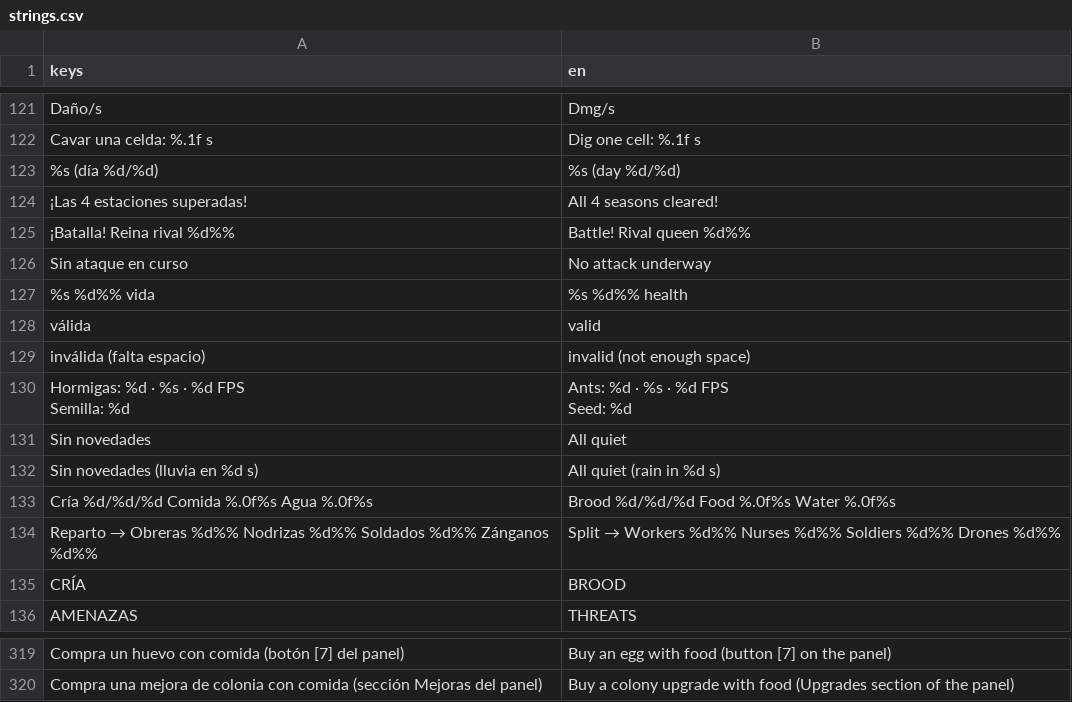
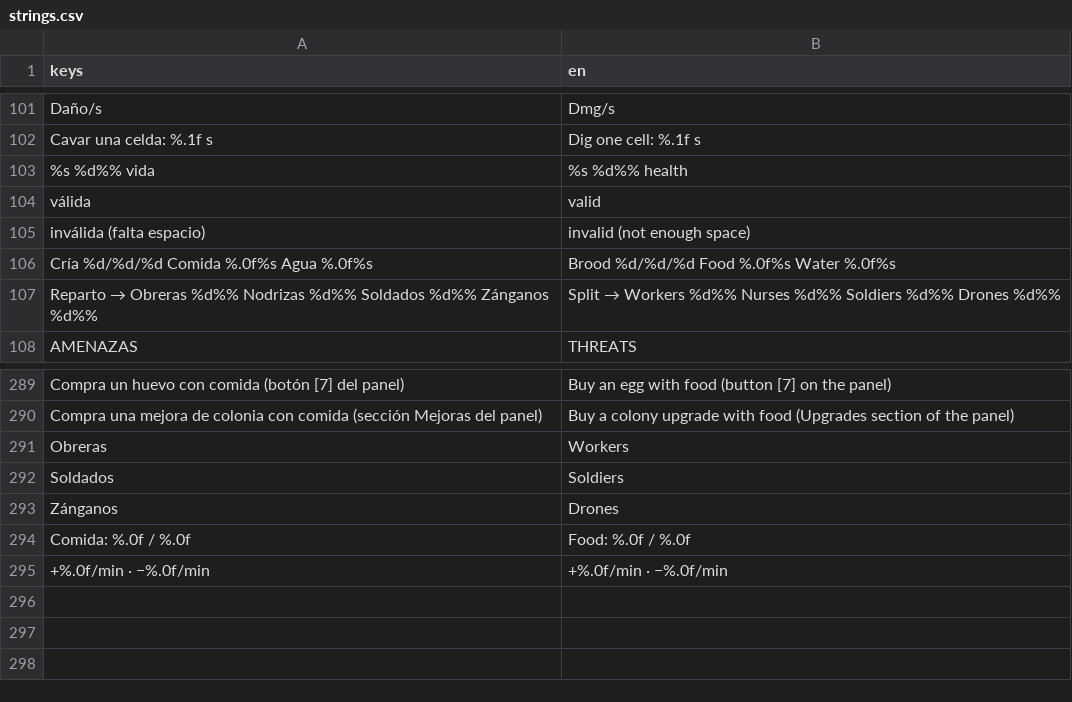
Before and after one commit to JuanSPuentes/colony, a CSV file: translations/strings.csv, drawn as a sheet; only a part is shown, gaps mark what is left out; removed rows and columns are numbered as before the commit, all else as after; ↵ is a line break in a cell; the diff covers the shown part only; the diff names each change by its address in the sheet, - before the commit and + after, or states it on an @@ line.

```diff
--- a/translations/strings.csv
+++ b/translations/strings.csv
-row 123: %s (día %d/%d) | %s (day %d/%d)
-row 124: ¡Las 4 estaciones superadas! | All 4 seasons cleared!
-row 125: ¡Batalla! Reina rival %d%% | Battle! Rival queen %d%%
-row 126: Sin ataque en curso | No attack underway
-row 130: Hormigas: %d · %s · %d FPS ↵ Semilla: %d | Ants: %d · %s · %d FPS ↵ Seed: %d
-row 131: Sin novedades | All quiet
-row 132: Sin novedades (lluvia en %d s) | All quiet (rain in %d s)
-row 135: CRÍA | BROOD
+row 291: Obreras | Workers
+row 292: Soldados | Soldiers
+row 293: Zánganos | Drones
+row 294: Comida: %.0f / %.0f | Food: %.0f / %.0f
+row 295: +%.0f/min · −%.0f/min | +%.0f/min · −%.0f/min
```
Also changed, not shown: 22 removed rows elsewhere in this file, 4 other files.
